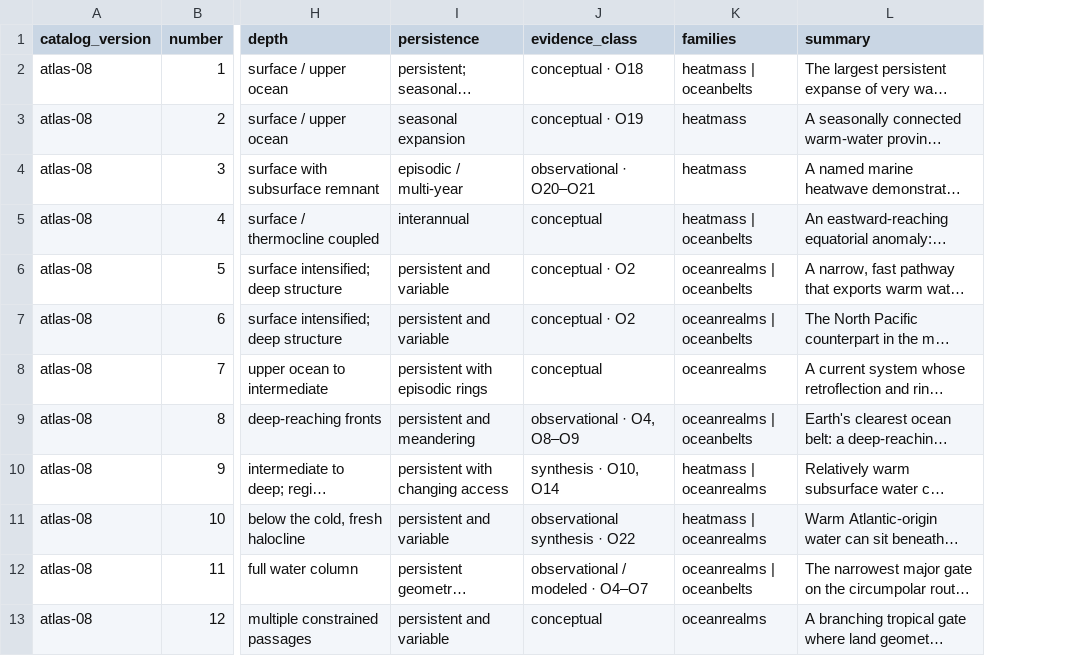
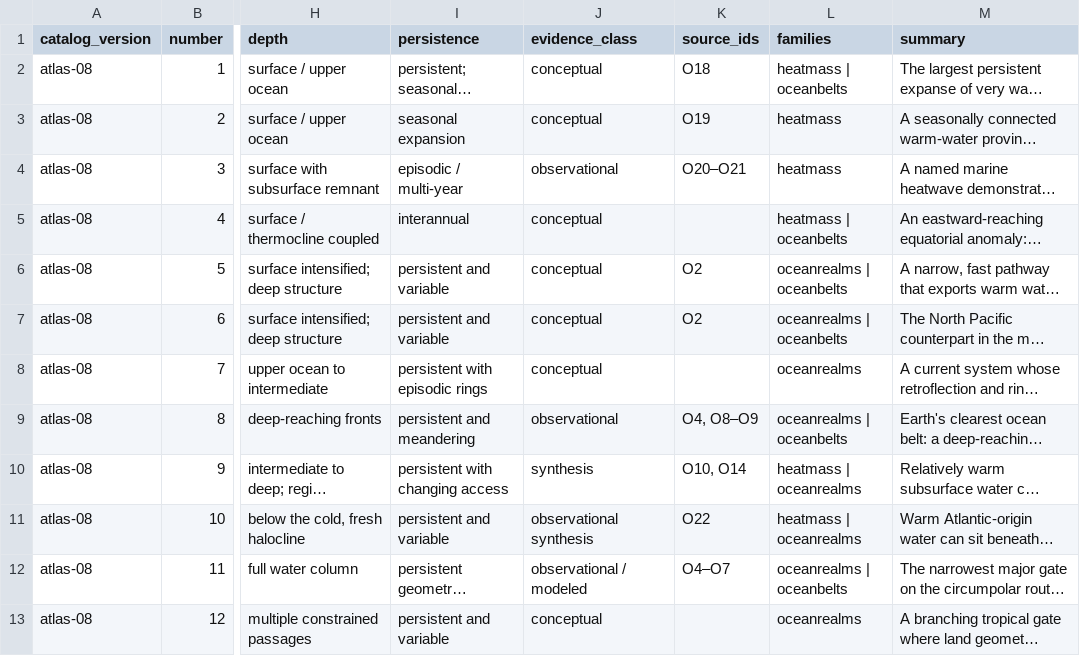
Before and after one commit to giodl73-repo/OCEANLINES, a CSV file: research/zone-catalog.csv, drawn as a sheet; only a part is shown, gaps mark what is left out; long unchanged cells end in …; the diff names each change by its address in the sheet, - before the commit and + after, or states it on an @@ line.

Commit message:
Separate evidence classes from source IDs

```diff
--- a/research/zone-catalog.csv
+++ b/research/zone-catalog.csv
+column K (source_ids), rows 2-12: O18 | O19 | O20–O21 |  | O2 | O2 |  | O4, O8–O9 | O10, O14 | O22 | O4–O7
-J2 (evidence_class): conceptual · O18
+J2 (evidence_class): conceptual
-J3 (evidence_class): conceptual · O19
+J3 (evidence_class): conceptual
-J4 (evidence_class): observational · O20–O21
+J4 (evidence_class): observational
-J6:J7 (evidence_class): conceptual · O2
+J6:J7 (evidence_class): conceptual
-J9 (evidence_class): observational · O4, O8–O9
+J9 (evidence_class): observational
-J10 (evidence_class): synthesis · O10, O14
+J10 (evidence_class): synthesis
-J11 (evidence_class): observational synthesis · O22
+J11 (evidence_class): observational synthesis
-J12 (evidence_class): observational / modeled · O4–O7
+J12 (evidence_class): observational / modeled
```
Also changed, not shown: 2 other files.
